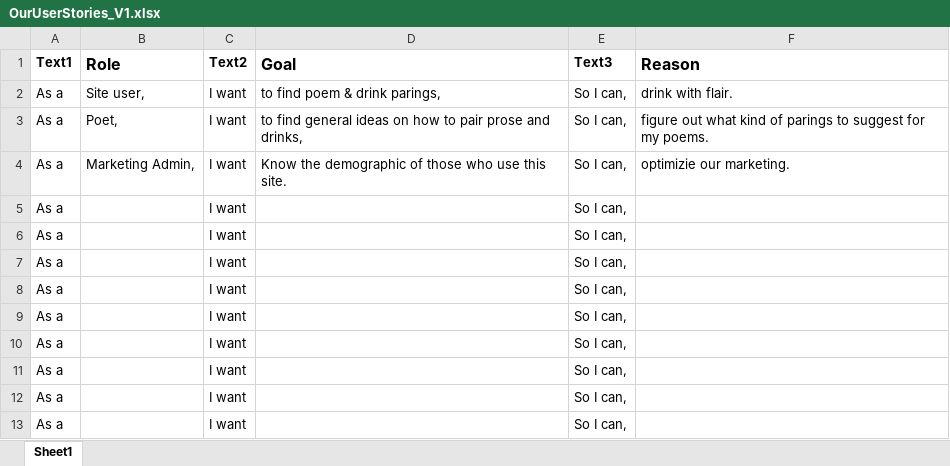
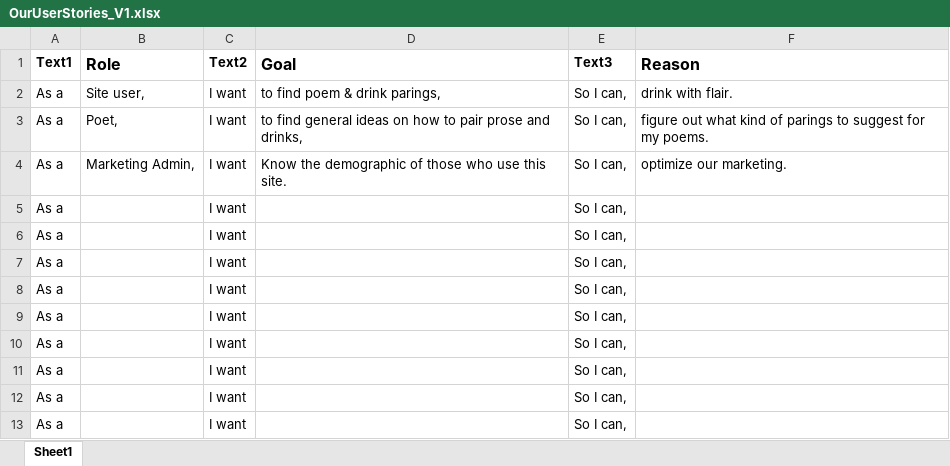
Before and after one commit to suwebdev/ancient-fog, an Excel workbook: OurUserStories_V1.xlsx, sheet Sheet1, drawn as a sheet; values as stored, in another font and other column widths than the file's, no borders; the diff names each change by its address in the sheet, - before the commit and + after, or states it on an @@ line.

Commit message:
Our User Stories update

```diff
--- a/OurUserStories_V1.xlsx (sheet Sheet1)
+++ b/OurUserStories_V1.xlsx (sheet Sheet1)
-F4 (Reason): optimizie our marketing.
+F4 (Reason): optimize our marketing.
```
